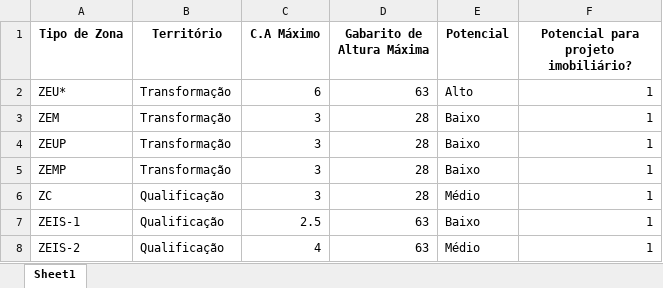
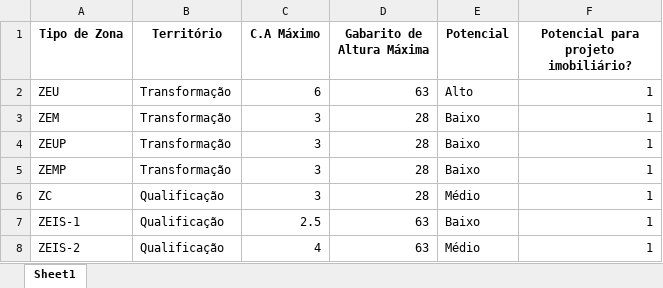
Before and after one commit to Pedro-coelho887/NORTIS-OFICIAL, an Excel workbook: streamlit_app_v.7/data/lookups/Zonas_operacao_urbana_completo_Vibra.xlsx, sheet Sheet1, drawn as a sheet; only a part is shown; values as stored, in another font and other column widths than the file's, no borders; the diff covers the shown part only; the diff names each change by its address in the sheet, - before the commit and + after, or states it on an @@ line.

```diff
--- a/streamlit_app_v.7/data/lookups/Zonas_operacao_urbana_completo_Vibra.xlsx (sheet Sheet1)
+++ b/streamlit_app_v.7/data/lookups/Zonas_operacao_urbana_completo_Vibra.xlsx (sheet Sheet1)
-A2 (Tipo de Zona): ZEU*
+A2 (Tipo de Zona): ZEU
```
Also changed, not shown: 24 added rows elsewhere in this sheet, streamlit_app_v.7/data/lookups/Zonas_fora_de_operacao_urbana_att_2.xlsx.
